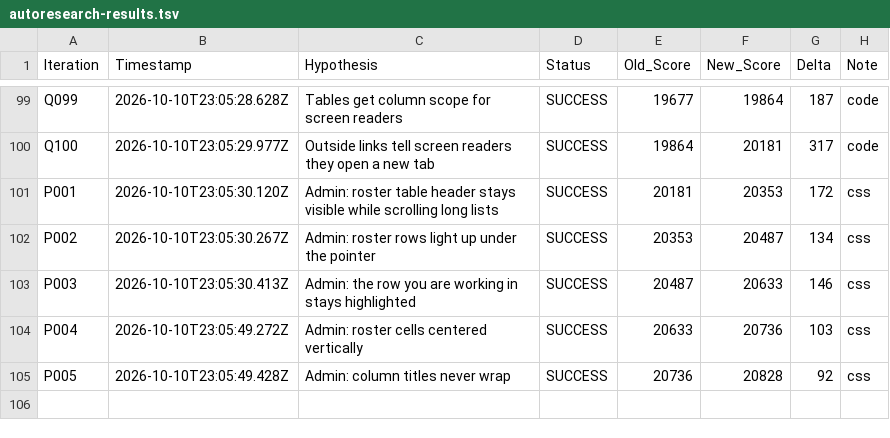
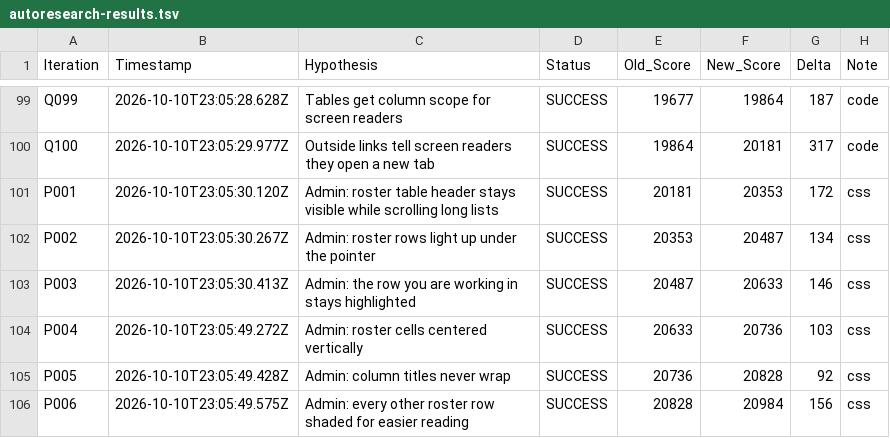
Before and after one commit to LastkingSwade/trainwithfifs-frontend, a TSV file: autoresearch-results.tsv, drawn as a sheet; only a part is shown, gaps mark what is left out; the diff names each change by its address in the sheet, - before the commit and + after, or states it on an @@ line.

```diff
--- a/autoresearch-results.tsv
+++ b/autoresearch-results.tsv
+row 106: P006 | 2026-10-10T23:05:49.575Z | Admin: every other roster row shaded for easier reading | SUCCESS | 20828 | 20984 | 156 | css
```
Also changed, not shown: 1 other file.
